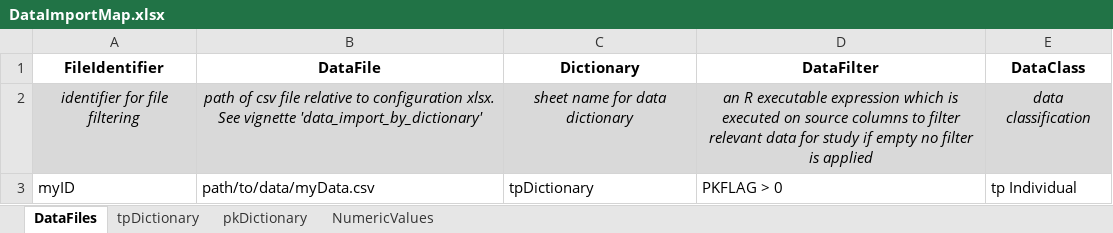
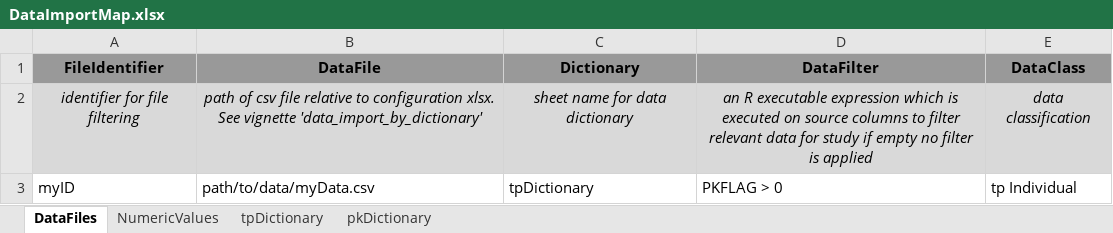
Before and after one commit to Open-Systems-Pharmacology/OSPSuite.ReportingFramework, an Excel workbook: inst/templates/DataImportMap.xlsx, sheet DataFiles, drawn as a sheet; values as stored, in another font and other column widths than the file's, no borders; the diff names each change by its address in the sheet, - before the commit and + after, or states it on an @@ line.

Commit message:
Refactor DataImportMap dictionary expressions and template validations

```diff
--- a/inst/templates/DataImportMap.xlsx (sheet DataFiles)
+++ b/inst/templates/DataImportMap.xlsx (sheet DataFiles)
@@ sheet tab order changed: DataFiles | NumericValues | tpDictionary | pkDictionary @@
-A1:E1 fill: none
+A1:E1 fill: #999999
```
Also changed, not shown: sheet pkDictionary, sheet tpDictionary, inst/extdata/Tutorial/DataImportMap.xlsx, inst/templates/PKParameter.xlsx, 12 other files.
